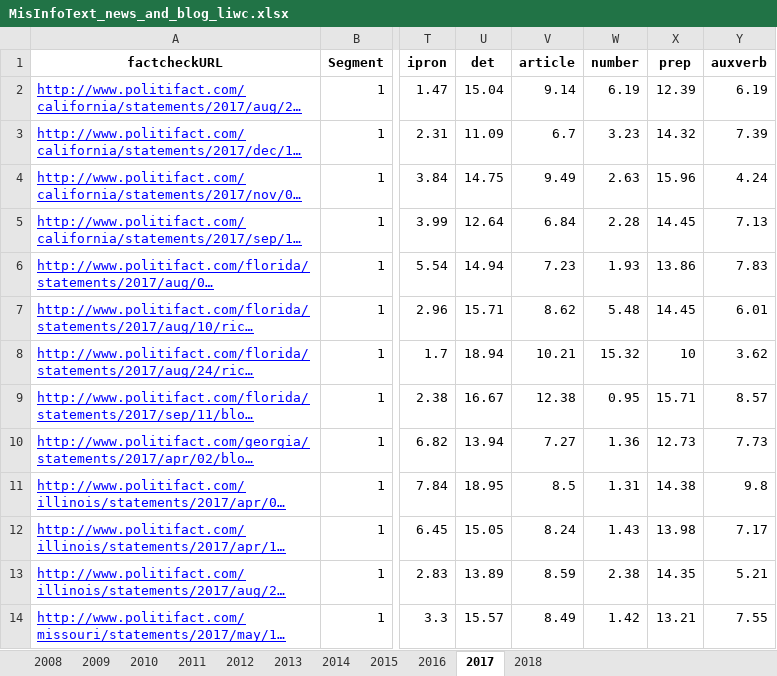
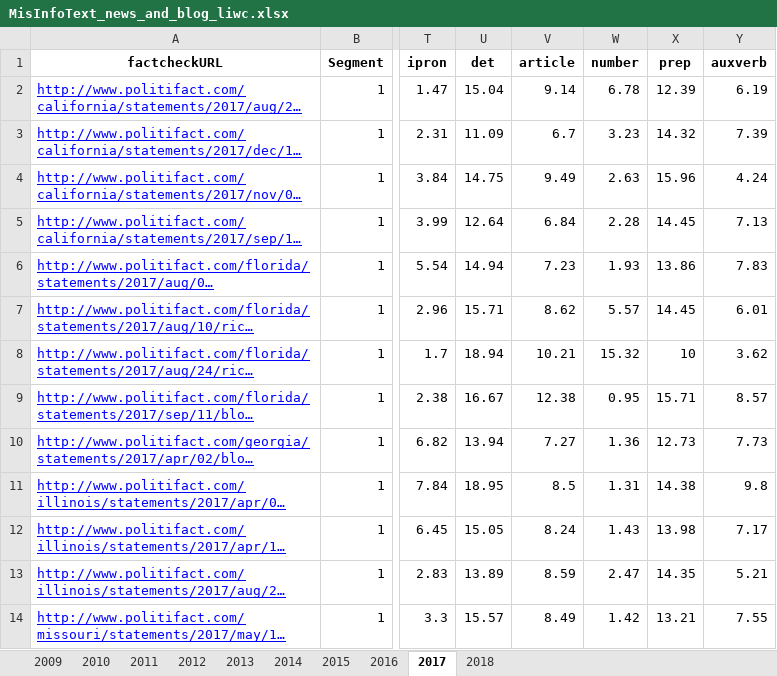
Before and after one commit to sfu-discourse-lab/fake_news_over_time, an Excel workbook: data/MisInfoText/Analysis_output/news_and_blog/MisInfoText_news_and_blog_liwc.xlsx, sheet 2017, drawn as a sheet; only a part is shown, gaps mark what is left out; long unchanged cells end in …; values as stored, in another font and other column widths than the file's, no borders; the diff names each change by its address in the sheet, - before the commit and + after, or states it on an @@ line.

```diff
--- a/data/MisInfoText/Analysis_output/news_and_blog/MisInfoText_news_and_blog_liwc.xlsx (sheet 2017)
+++ b/data/MisInfoText/Analysis_output/news_and_blog/MisInfoText_news_and_blog_liwc.xlsx (sheet 2017)
-sheet tab: 2008
-W2 (number): 6.19
+W2 (number): 6.78
-W7 (number): 5.48
+W7 (number): 5.57
-W13 (number): 2.38
+W13 (number): 2.47
```
Also changed, not shown: sheet 2015, sheet 2018, sheet 2014, sheet 2016, data/MisInfoText/Analysis_output/MisInfoText_liwc.xlsx, data/MisInfoText/Analysis_output/MisInfoText_quotes.xlsx, 47 other files.
